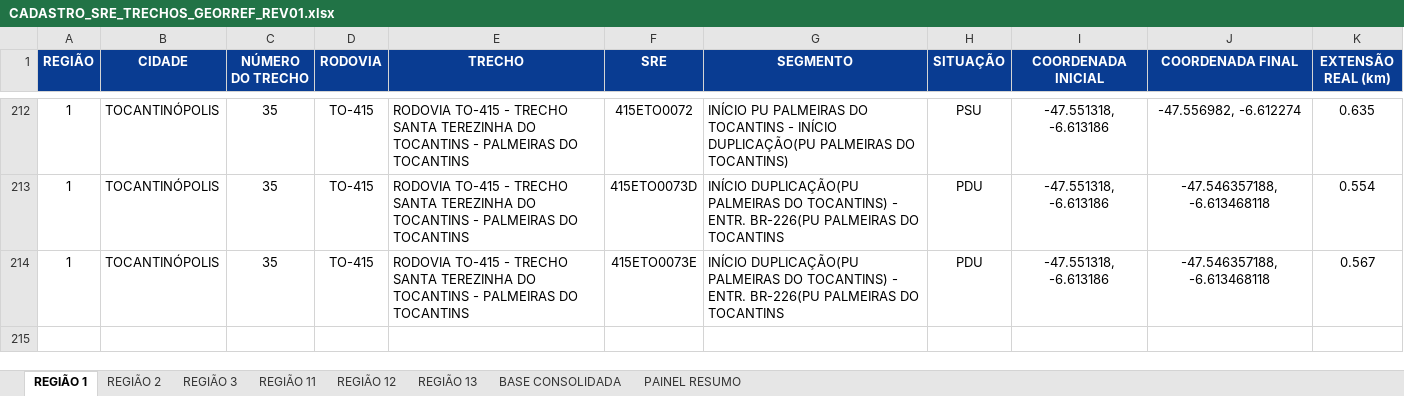
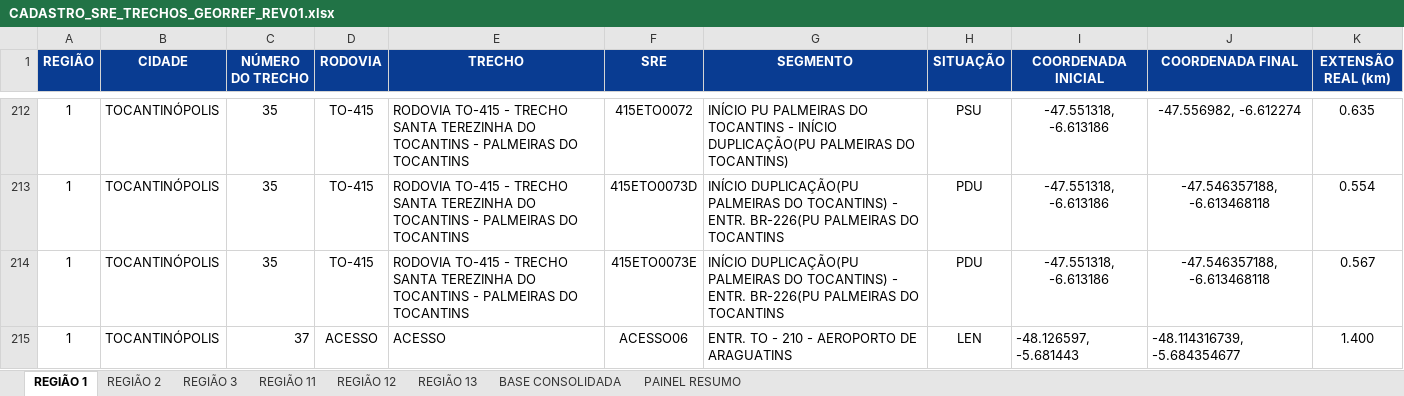
Before and after one commit to fernanda1997-pj/RTS-MSI_RODOVIAS, an Excel workbook: CADASTRO_SRE_TRECHOS_GEORREF_REV01.xlsx, sheet REGIÃO 1, drawn as a sheet; only a part is shown, gaps mark what is left out; values as stored, in another font and other column widths than the file's, no borders; the diff names each change by its address in the sheet, - before the commit and + after, or states it on an @@ line.

```diff
--- a/CADASTRO_SRE_TRECHOS_GEORREF_REV01.xlsx (sheet REGIÃO 1)
+++ b/CADASTRO_SRE_TRECHOS_GEORREF_REV01.xlsx (sheet REGIÃO 1)
+row 215: 1 | TOCANTINÓPOLIS | 37 | ACESSO | ACESSO | ACESSO06 | ENTR. TO - 210 - AEROPORTO DE ARAGUATINS | LEN | -48.126597, -5.681443 | -48.114316739, -5.684354677 | 1.400
```
Also changed, not shown: sheet BASE CONSOLIDADA, sheet PAINEL RESUMO, sheet REGIÃO 11, sheet REGIÃO 3, sheet REGIÃO 12, sheet REGIÃO 2, hidden cells, charts or pictures.
